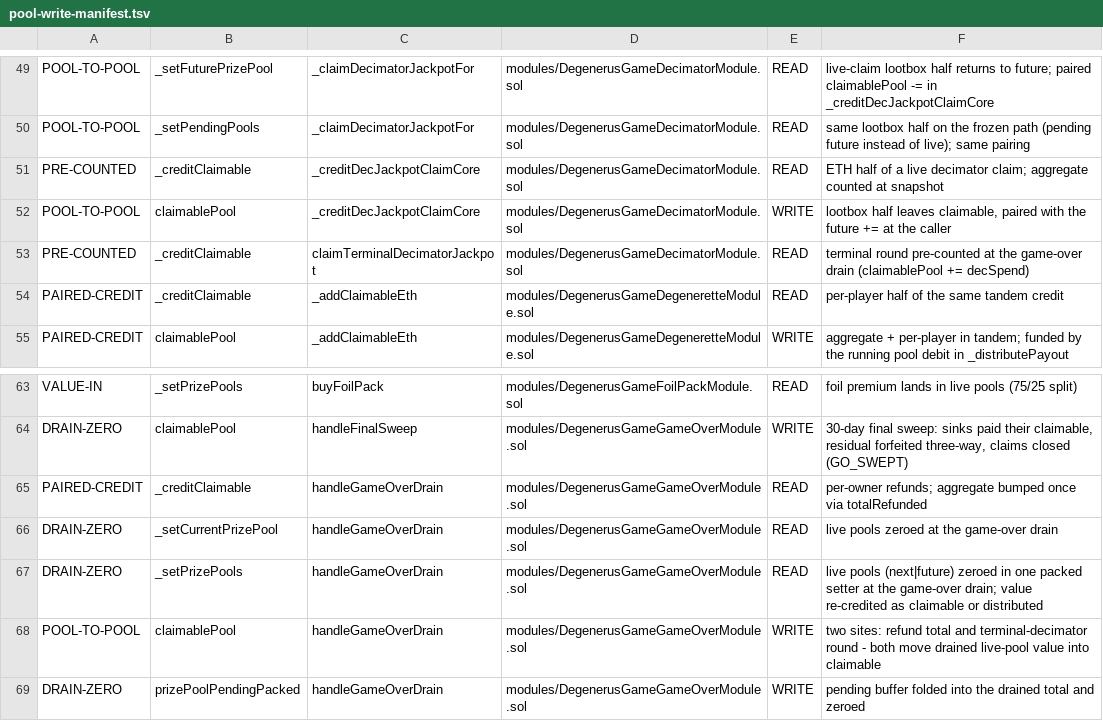
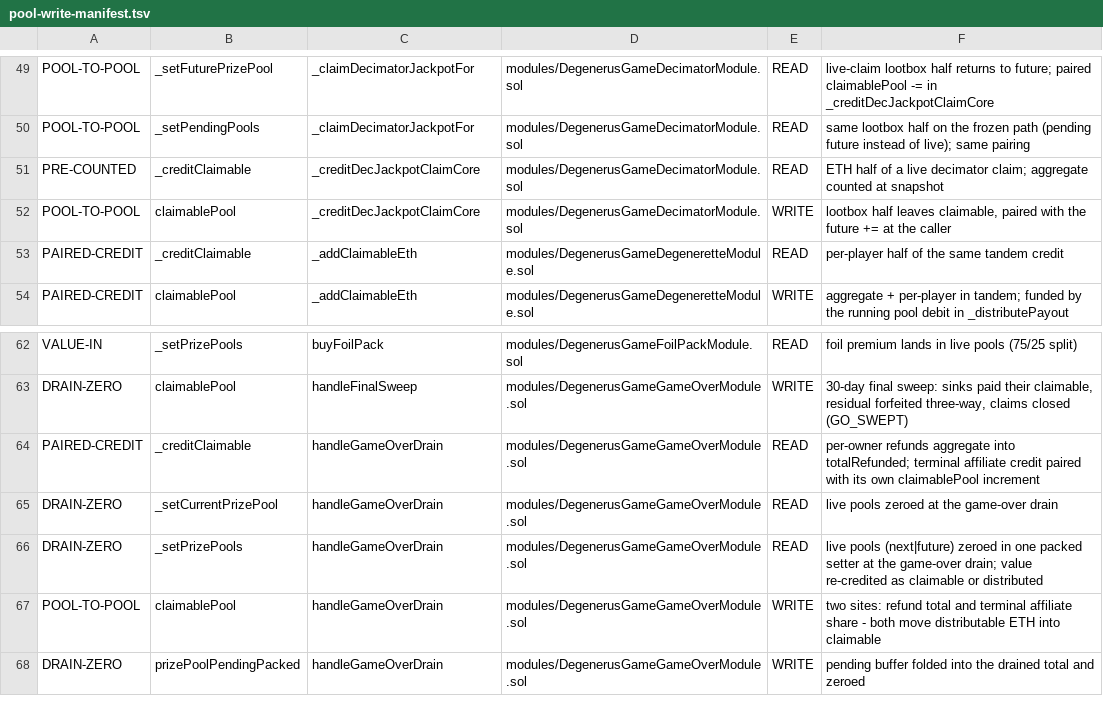
Before and after one commit to PurgeGame/degenerus-protocol, a TSV file: scripts/pool-write-manifest.tsv, drawn as a sheet; only a part is shown, gaps mark what is left out.

```diff
--- a/scripts/pool-write-manifest.tsv
+++ b/scripts/pool-write-manifest.tsv
@@ -52,3 +52,2 @@ PRE-COUNTED	_creditClaimable	_creditDecJackpotClaimCore	modules/DegenerusGameDec
 POOL-TO-POOL	claimablePool	_creditDecJackpotClaimCore	modules/DegenerusGameDecimatorModule.sol	WRITE	lootbox half leaves claimable, paired with the future += at the caller
-PRE-COUNTED	_creditClaimable	claimTerminalDecimatorJackpot	modules/DegenerusGameDecimatorModule.sol	READ	terminal round pre-counted at the game-over drain (claimablePool += decSpend)
 PAIRED-CREDIT	_creditClaimable	_addClaimableEth	modules/DegenerusGameDegeneretteModule.sol	READ	per-player half of the same tandem credit
@@ -64,6 +63,6 @@ VALUE-IN	_setPrizePools	buyFoilPack	modules/DegenerusGameFoilPackModule.sol	READ
 DRAIN-ZERO	claimablePool	handleFinalSweep	modules/DegenerusGameGameOverModule.sol	WRITE	30-day final sweep: sinks paid their claimable, residual forfeited three-way, claims closed (GO_SWEPT)
-PAIRED-CREDIT	_creditClaimable	handleGameOverDrain	modules/DegenerusGameGameOverModule.sol	READ	per-owner refunds; aggregate bumped once via totalRefunded
+PAIRED-CREDIT	_creditClaimable	handleGameOverDrain	modules/DegenerusGameGameOverModule.sol	READ	per-owner refunds aggregate into totalRefunded; terminal affiliate credit paired with its own claimablePool increment
 DRAIN-ZERO	_setCurrentPrizePool	handleGameOverDrain	modules/DegenerusGameGameOverModule.sol	READ	live pools zeroed at the game-over drain
 DRAIN-ZERO	_setPrizePools	handleGameOverDrain	modules/DegenerusGameGameOverModule.sol	READ	live pools (next|future) zeroed in one packed setter at the game-over drain; value re-credited as claimable or distributed
-POOL-TO-POOL	claimablePool	handleGameOverDrain	modules/DegenerusGameGameOverModule.sol	WRITE	two sites: refund total and terminal-decimator round - both move drained live-pool value into claimable
+POOL-TO-POOL	claimablePool	handleGameOverDrain	modules/DegenerusGameGameOverModule.sol	WRITE	two sites: refund total and terminal affiliate share - both move distributable ETH into claimable
 DRAIN-ZERO	prizePoolPendingPacked	handleGameOverDrain	modules/DegenerusGameGameOverModule.sol	WRITE	pending buffer folded into the drained total and zeroed
```
Also changed, not shown: scripts/advance-call-manifest.tsv, scripts/rng-taint-manifest.tsv, 37 other files.
